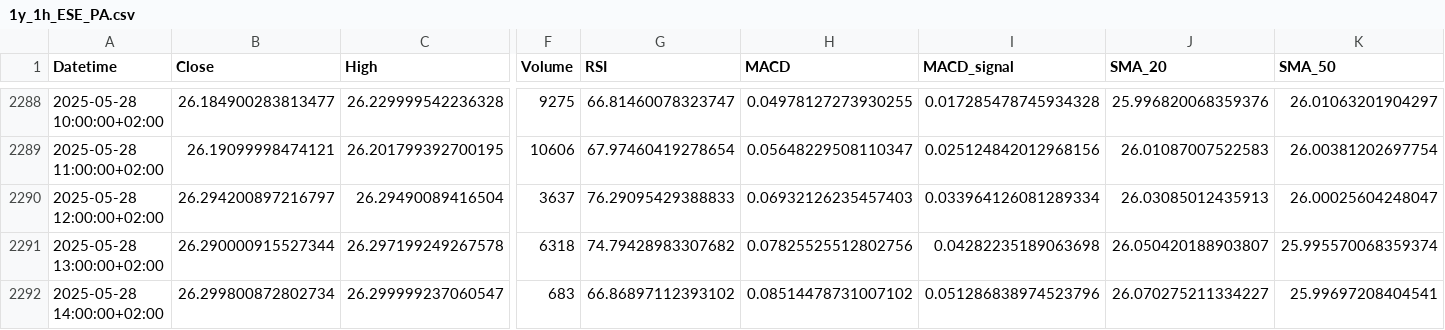
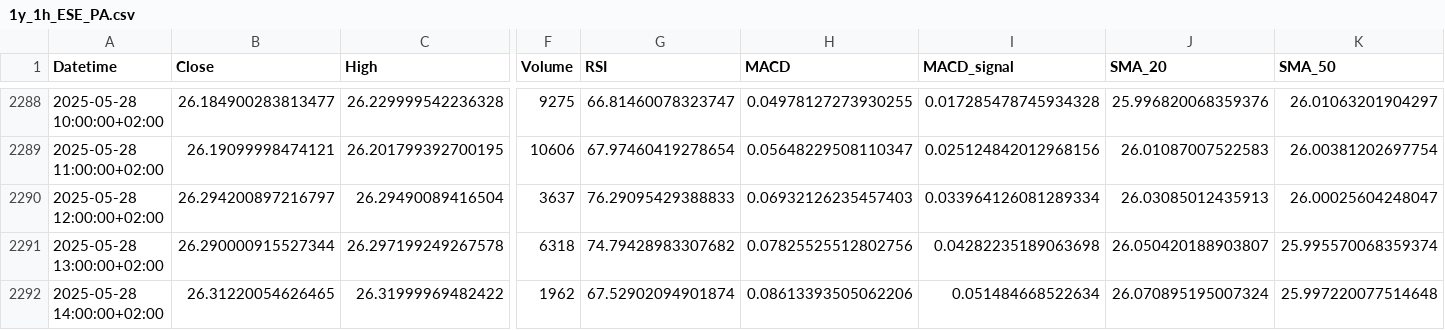
Before and after one commit to Rob22-22/ETF_BNP_SNP500_PEA, a CSV file: csv/1y_1h_ESE_PA.csv, drawn as a sheet; only a part is shown, gaps mark what is left out; the diff covers the shown part only; the diff names each change by its address in the sheet, - before the commit and + after, or states it on an @@ line.

```diff
--- a/csv/1y_1h_ESE_PA.csv
+++ b/csv/1y_1h_ESE_PA.csv
-B2292 (Close): 26.299800872802734
+B2292 (Close): 26.31220054626465
-C2292 (High): 26.299999237060547
+C2292 (High): 26.31999969482422
-F2292 (Volume): 683
+F2292 (Volume): 1962
-G2292 (RSI): 66.86897112393102
+G2292 (RSI): 67.52902094901874
-H2292 (MACD): 0.08514478731007102
+H2292 (MACD): 0.08613393505062206
-I2292 (MACD_signal): 0.051286838974523796
+I2292 (MACD_signal): 0.051484668522634
-J2292 (SMA_20): 26.070275211334227
+J2292 (SMA_20): 26.070895195007324
-K2292 (SMA_50): 25.99697208404541
+K2292 (SMA_50): 25.997220077514648
```
Also changed, not shown: 6 edited cells elsewhere in this file, csv/1d_1m_ESE_PA.csv, csv/1mo_5m_ESE_PA.csv, 22 other files.
